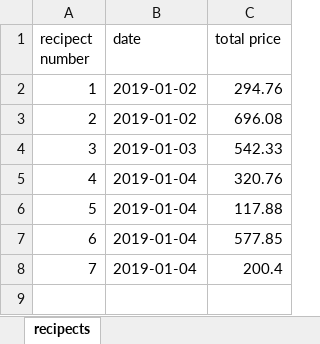
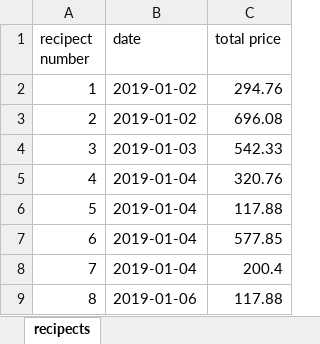
Before and after one commit to MichalTshobruzki/Group2_Yesodot, an Excel workbook: final project/recipects.xlsx, sheet recipects, drawn as a sheet; values as stored, in another font and other column widths than the file's, no borders; the diff names each change by its address in the sheet, - before the commit and + after, or states it on an @@ line.

```diff
--- a/final project/recipects.xlsx (sheet recipects)
+++ b/final project/recipects.xlsx (sheet recipects)
+row 9: 8 | 2019-01-06 | 117.88
```
Also changed, not shown: final project/EOD.xlsx, final project/Screwed.xlsx, 6 other files.
